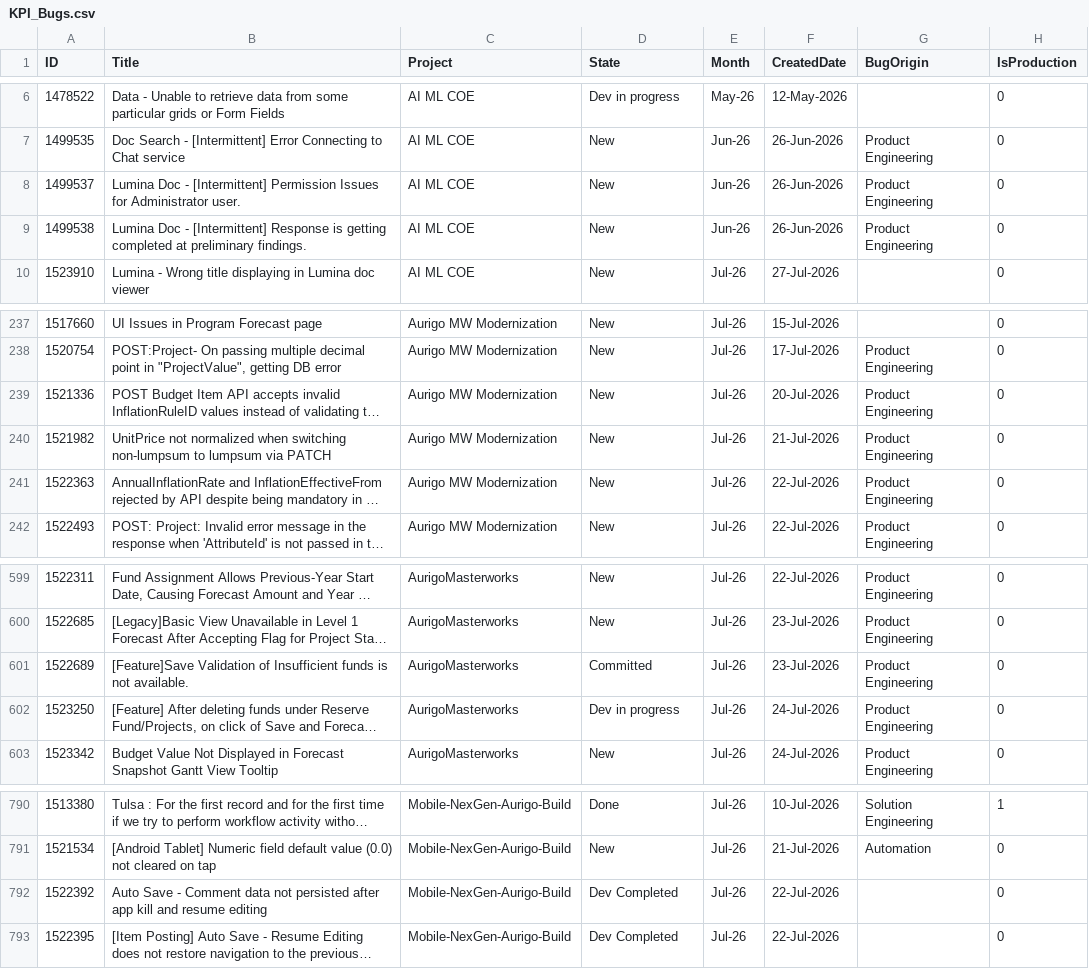
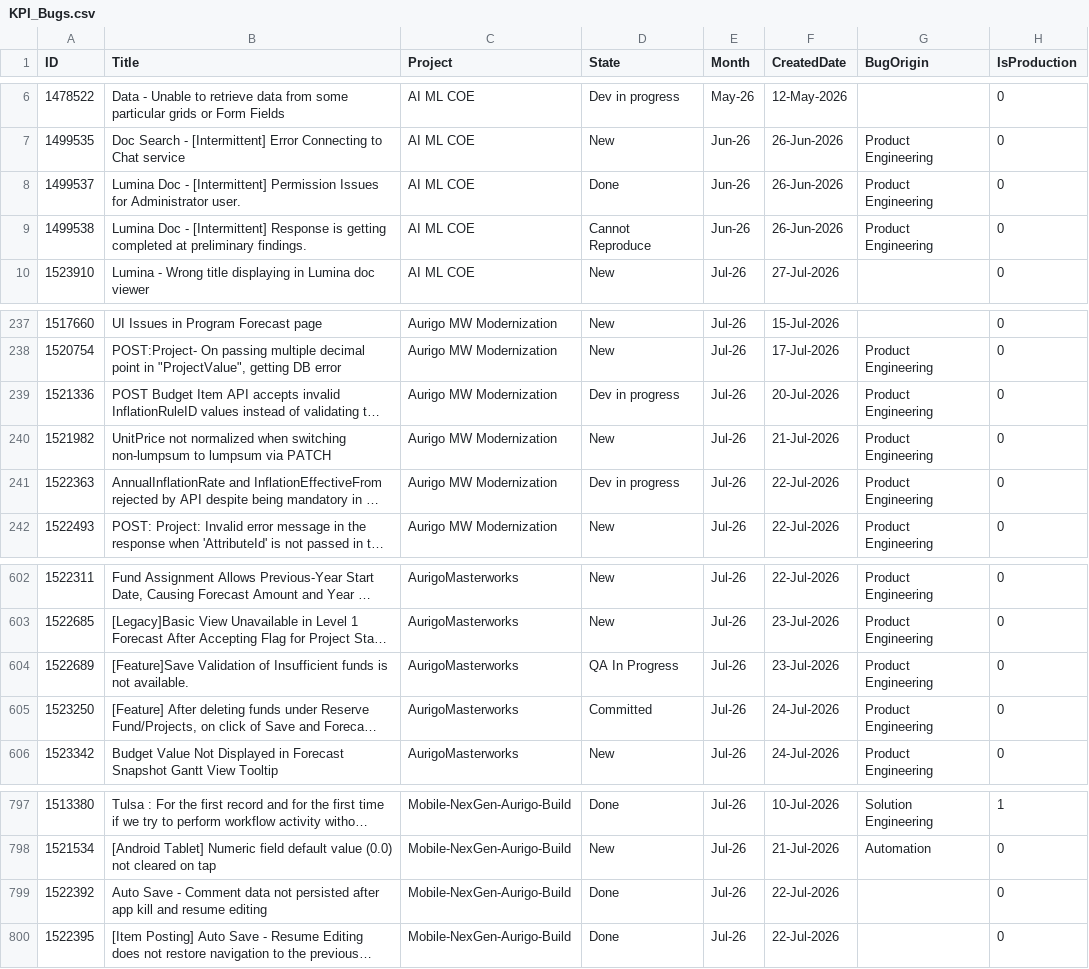
Before and after one commit to manishwali/Experiment, a CSV file: KPI_Bugs.csv, drawn as a sheet; only a part is shown, gaps mark what is left out; long unchanged cells end in …; addresses are those after the commit; the diff covers the shown part only; the diff names each change by its address in the sheet, - before the commit and + after, or states it on an @@ line.

```diff
--- a/KPI_Bugs.csv
+++ b/KPI_Bugs.csv
-D8 (State): New
+D8 (State): Done
-D9 (State): New
+D9 (State): Cannot Reproduce
-D239 (State): New
+D239 (State): Dev in progress
-D241 (State): New
+D241 (State): Dev in progress
-D604 (State): Committed
+D604 (State): QA In Progress
-D605 (State): Dev in progress
+D605 (State): Committed
-D799:D800 (State): Dev Completed
+D799:D800 (State): Done
```
Also changed, not shown: 7 added rows and 7 edited cells elsewhere in this file, KPI_PBIs.csv.
